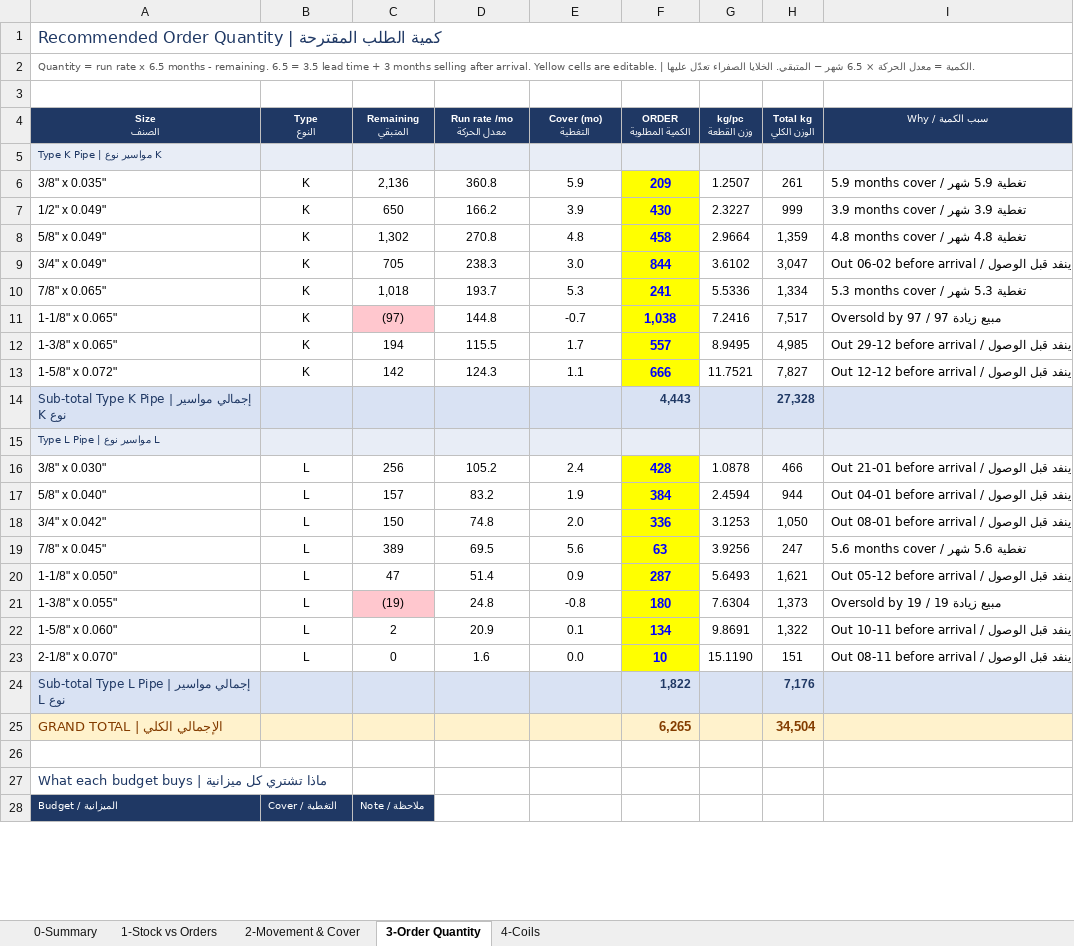
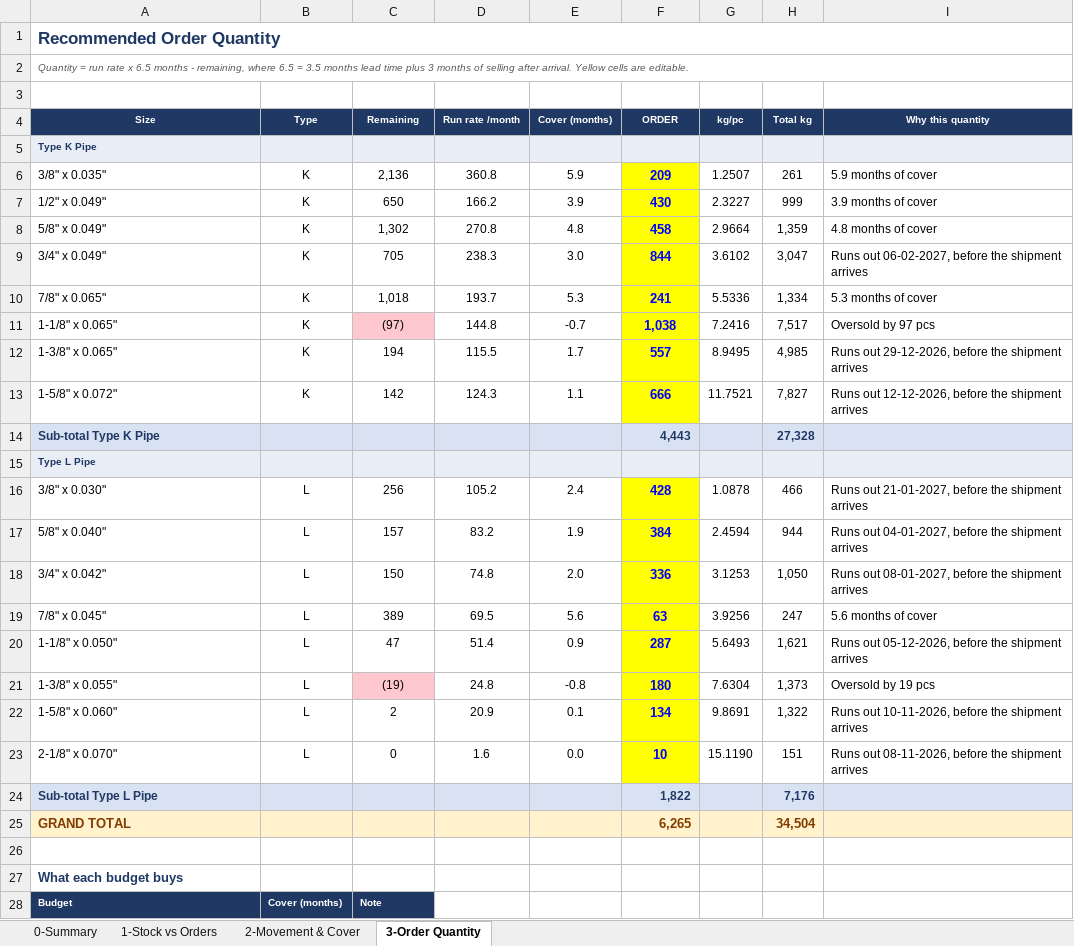
Before and after one commit to ahmednabil9090an-rgb/Ahmed, an Excel workbook: copper_master.xlsx, sheet 3-Order Quantity, drawn as a sheet; only a part is shown; values as stored, in another font and other column widths than the file's, no borders; removed rows and columns are numbered as before the commit, all else as after; ↵ is a line break in a cell; the diff covers the shown part only; the diff names each change by its address in the sheet, - before the commit and + after, or states it on an @@ line.

```diff
--- a/copper_master.xlsx (sheet 3-Order Quantity)
+++ b/copper_master.xlsx (sheet 3-Order Quantity)
-sheet tab: 4-Coils
-A1: Recommended Order Quantity | كمية الطلب المقترحة
+A1: Recommended Order Quantity
@@ A1 text size: larger @@
-A2: …months - remaining. 6.5 = 3.5 lead time + 3 months selling after arrival. Yellow cells are editable. | الكمية = معدل الحركة × 6.5 شهر − المتبقي. الخلايا الصفراء تعدّل عليها.
+A2: …months - remaining, where 6.5 = 3.5 months lead time plus 3 months of selling after arrival. Yellow cells are editable.
-row 4: Size ↵ الصنف | Type ↵ النوع | Remaining ↵ المتبقي | Run rate /mo ↵ معدل الحركة | Cover (mo) ↵ التغطية | ORDER ↵ الكمية المطلوبة | kg/pc ↵ وزن القطعة | Total kg ↵ الوزن الكلي | Why / سبب الكمية
+row 4: Size | Type | Remaining | Run rate /month | Cover (months) | ORDER | kg/pc | Total kg | Why this quantity
-A5: Type K Pipe | مواسير نوع K
+A5: Type K Pipe
-I6: 5.9 months cover / تغطية 5.9 شهر
+I6: 5.9 months of cover
-I7: 3.9 months cover / تغطية 3.9 شهر
+I7: 3.9 months of cover
-I8: 4.8 months cover / تغطية 4.8 شهر
+I8: 4.8 months of cover
-I9: Out 06-02 before arrival / ينفد قبل الوصول
+I9: Runs out 06-02-2027, before the shipment arrives
-I10: 5.3 months cover / تغطية 5.3 شهر
+I10: 5.3 months of cover
-I11: Oversold by 97 / مبيع زيادة 97
+I11: Oversold by 97 pcs
-I12: Out 29-12 before arrival / ينفد قبل الوصول
+I12: Runs out 29-12-2026, before the shipment arrives
-I13: Out 12-12 before arrival / ينفد قبل الوصول
+I13: Runs out 12-12-2026, before the shipment arrives
-A14: Sub-total Type K Pipe | إجمالي مواسير نوع K
+A14: Sub-total Type K Pipe
-A15: Type L Pipe | مواسير نوع L
+A15: Type L Pipe
-I16: Out 21-01 before arrival / ينفد قبل الوصول
+I16: Runs out 21-01-2027, before the shipment arrives
-I17: Out 04-01 before arrival / ينفد قبل الوصول
+I17: Runs out 04-01-2027, before the shipment arrives
-I18: Out 08-01 before arrival / ينفد قبل الوصول
+I18: Runs out 08-01-2027, before the shipment arrives
-I19: 5.6 months cover / تغطية 5.6 شهر
+I19: 5.6 months of cover
-I20: Out 05-12 before arrival / ينفد قبل الوصول
+I20: Runs out 05-12-2026, before the shipment arrives
-I21: Oversold by 19 / مبيع زيادة 19
+I21: Oversold by 19 pcs
-I22: Out 10-11 before arrival / ينفد قبل الوصول
+I22: Runs out 10-11-2026, before the shipment arrives
-I23: Out 08-11 before arrival / ينفد قبل الوصول
+I23: Runs out 08-11-2026, before the shipment arrives
-A24: Sub-total Type L Pipe | إجمالي مواسير نوع L
+A24: Sub-total Type L Pipe
-A25: GRAND TOTAL | الإجمالي الكلي
+A25: GRAND TOTAL
-A27: What each budget buys | ماذا تشتري كل ميزانية
+A27: What each budget buys
-row 28: Budget / الميزانية | Cover / التغطية | Note / ملاحظة
+row 28: Budget | Cover (months) | Note
```
Also changed, not shown: 12 edited cells elsewhere in this sheet, sheet 1-Stock vs Orders, sheet 0-Summary, sheet 2-Movement & Cover, 1 other file.
